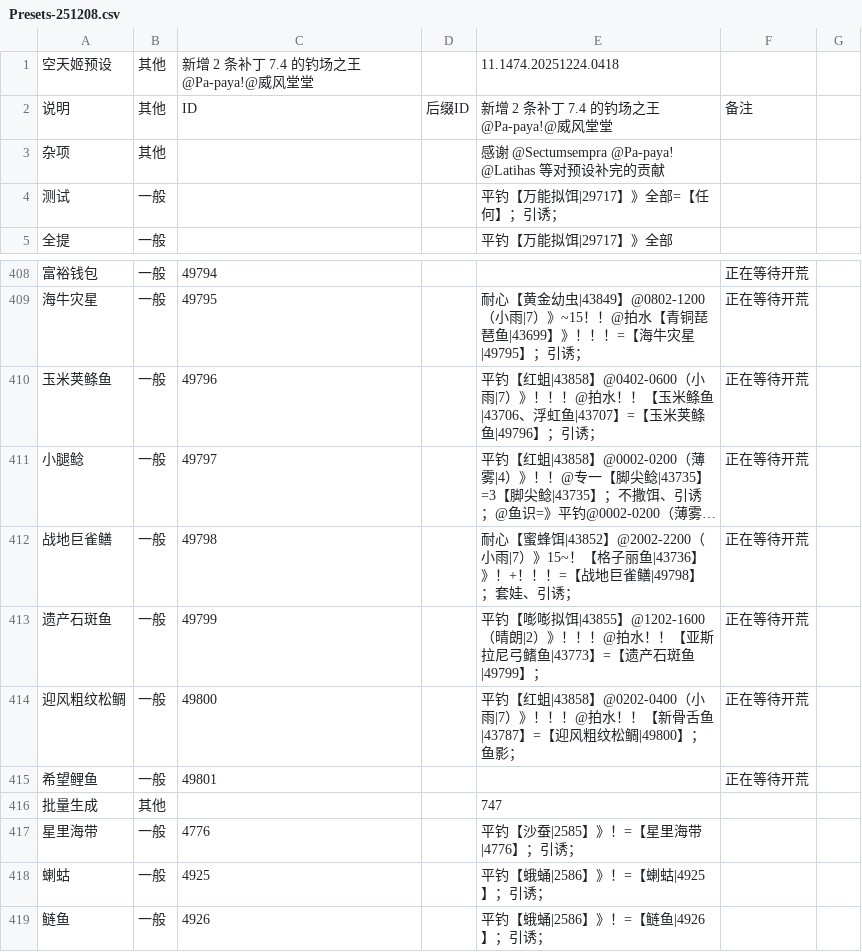
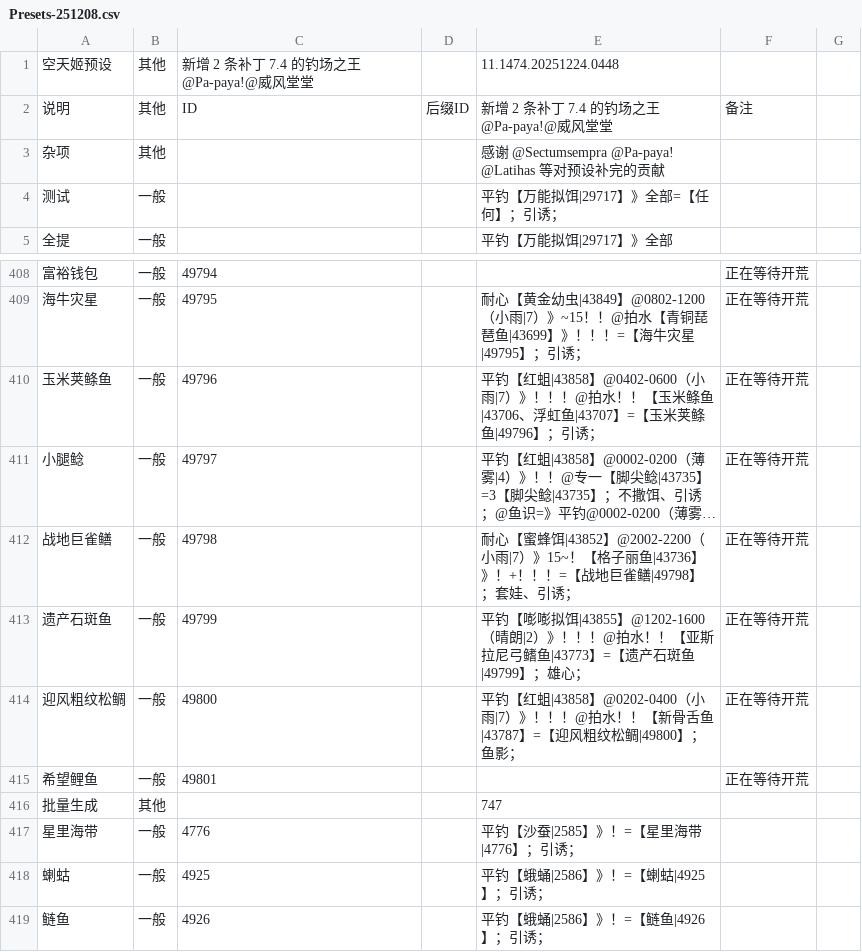
Before and after one commit to BlackCleaverLoli/MissFisher, a CSV file: Preset/Presets-251208.csv, drawn as a sheet; only a part is shown, gaps mark what is left out; long unchanged cells end in ….

```diff
--- a/Preset/Presets-251208.csv
+++ b/Preset/Presets-251208.csv
@@ -1,2 +1,2 @@
-空天姬预设,其他,新增 2 条补丁 7.4 的钓场之王@Pa-paya!@威风堂堂,,11.1474.20251224.0418,
+空天姬预设,其他,新增 2 条补丁 7.4 的钓场之王@Pa-paya!@威风堂堂,,11.1474.20251224.0448,
 说明,其他,ID,后缀ID,新增 2 条补丁 7.4 的钓场之王@Pa-paya!@威风堂堂,备注
@@ -412,3 +412,3 @@
 战地巨雀鳝,一般,49798,,耐心【蜜蜂饵|43852】@2002-2200（小雨|7）》15~！【格子丽鱼|43736】》！+！！！=【战地巨雀鳝|49798】；套娃、引诱；,正在等待开荒
-遗产石斑鱼,一般,49799,,平钓【嘭嘭拟饵|43855】@1202-1600（晴朗|2）》！！！@拍水！！【亚斯拉尼弓鳍鱼|43773】=【遗产石斑鱼|49799】；,正在等待开荒
+遗产石斑鱼,一般,49799,,平钓【嘭嘭拟饵|43855】@1202-1600（晴朗|2）》！！！@拍水！！【亚斯拉尼弓鳍鱼|43773】=【遗产石斑鱼|49799】；雄心；,正在等待开荒
 迎风粗纹松鲷,一般,49800,,平钓【红蛆|43858】@0202-0400（小雨|7）》！！！@拍水！！【新骨舌鱼|43787】=【迎风粗纹松鲷|49800】；鱼影；,正在等待开荒
```
Also changed, not shown: 2 other files.
